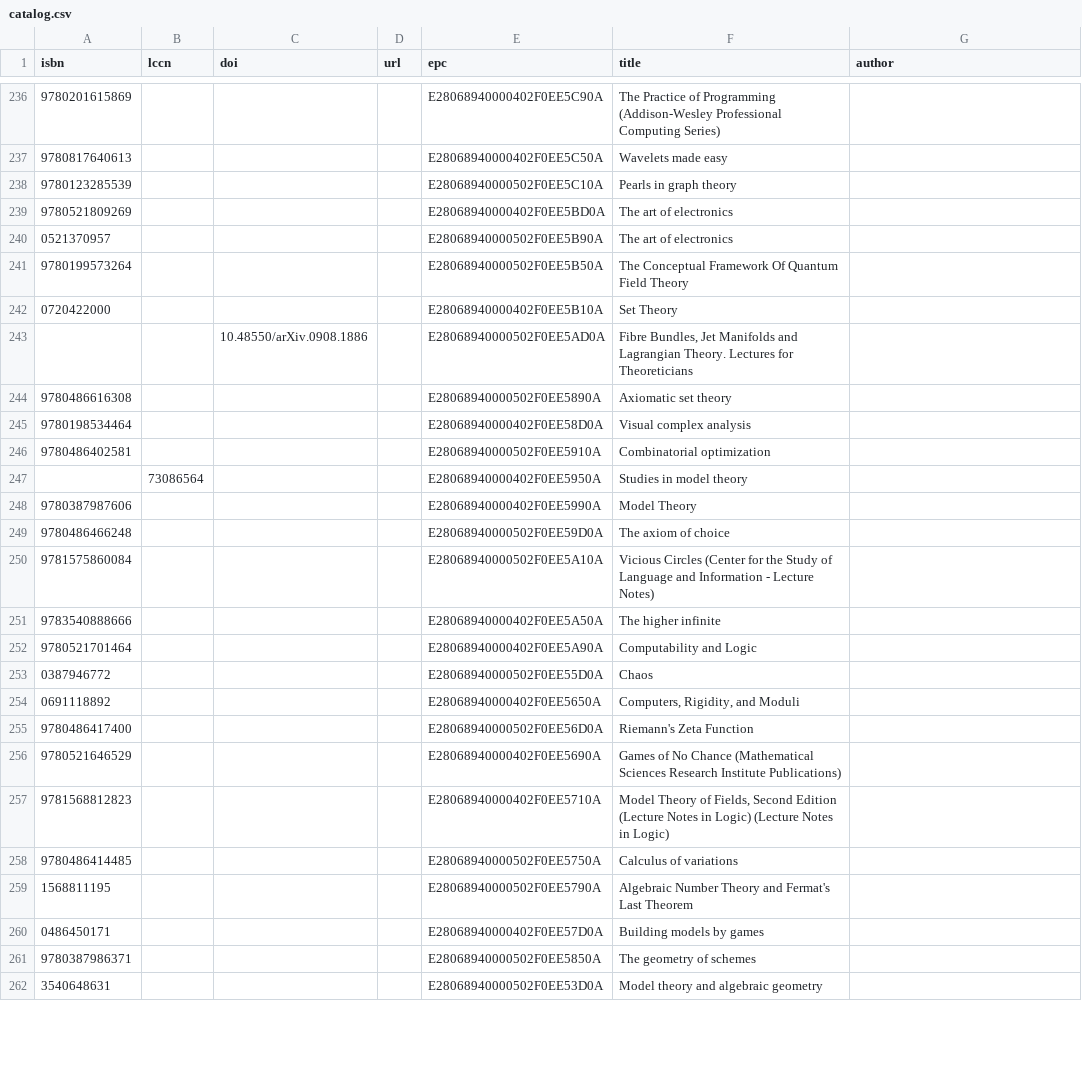
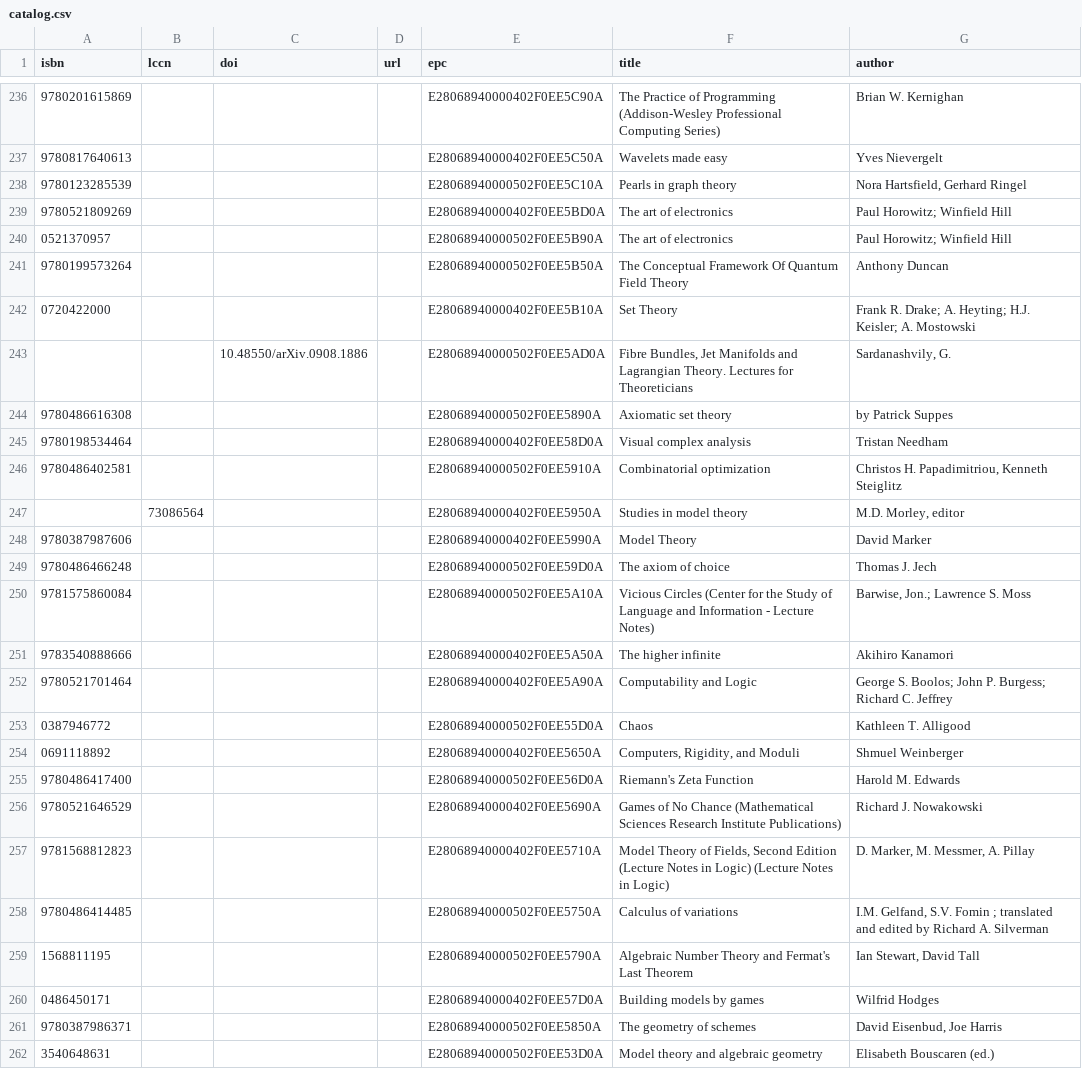
Before and after one commit to smoofra/catalog, a CSV file: catalog.csv, drawn as a sheet; only a part is shown, gaps mark what is left out; the diff covers the shown part only.

Commit message:
fill authors

```diff
--- a/catalog.csv
+++ b/catalog.csv
@@ -236,27 +236,27 @@ isbn,lccn,doi,url,epc,title,author
-9780201615869,,,,E28068940000402F0EE5C90A,The Practice of Programming (Addison-Wesley Professional Computing Series),
-9780817640613,,,,E28068940000402F0EE5C50A,Wavelets made easy,
-9780123285539,,,,E28068940000502F0EE5C10A,Pearls in graph theory,
-9780521809269,,,,E28068940000402F0EE5BD0A,The art of electronics,
-0521370957,,,,E28068940000502F0EE5B90A,The art of electronics,
-9780199573264,,,,E28068940000502F0EE5B50A,The Conceptual Framework Of Quantum Field Theory,
-0720422000,,,,E28068940000402F0EE5B10A,Set Theory,
-,,10.48550/arXiv.0908.1886,,E28068940000502F0EE5AD0A,"Fibre Bundles, Jet Manifolds and Lagrangian Theory. Lectures for Theoreticians",
-9780486616308,,,,E28068940000502F0EE5890A,Axiomatic set theory,
-9780198534464,,,,E28068940000402F0EE58D0A,Visual complex analysis,
-9780486402581,,,,E28068940000502F0EE5910A,Combinatorial optimization,
-,73086564,,,E28068940000402F0EE5950A,Studies in model theory,
-9780387987606,,,,E28068940000402F0EE5990A,Model Theory,
-9780486466248,,,,E28068940000502F0EE59D0A,The axiom of choice,
-9781575860084,,,,E28068940000502F0EE5A10A,Vicious Circles (Center for the Study of Language and Information - Lecture Notes),
-9783540888666,,,,E28068940000402F0EE5A50A,The higher infinite,
-9780521701464,,,,E28068940000402F0EE5A90A,Computability and Logic,
-0387946772,,,,E28068940000502F0EE55D0A,Chaos,
-0691118892,,,,E28068940000402F0EE5650A,"Computers, Rigidity, and Moduli",
-9780486417400,,,,E28068940000502F0EE56D0A,Riemann's Zeta Function,
-9780521646529,,,,E28068940000402F0EE5690A,Games of No Chance (Mathematical Sciences Research Institute Publications),
-9781568812823,,,,E28068940000402F0EE5710A,"Model Theory of Fields, Second Edition (Lecture Notes in Logic) (Lecture Notes in Logic)",
-9780486414485,,,,E28068940000502F0EE5750A,Calculus of variations,
-1568811195,,,,E28068940000502F0EE5790A,Algebraic Number Theory and Fermat's Last Theorem,
-0486450171,,,,E28068940000402F0EE57D0A,Building models by games,
-9780387986371,,,,E28068940000502F0EE5850A,The geometry of schemes,
-3540648631,,,,E28068940000502F0EE53D0A,Model theory and algebraic geometry,
+9780201615869,,,,E28068940000402F0EE5C90A,The Practice of Programming (Addison-Wesley Professional Computing Series),Brian W. Kernighan
+9780817640613,,,,E28068940000402F0EE5C50A,Wavelets made easy,Yves Nievergelt
+9780123285539,,,,E28068940000502F0EE5C10A,Pearls in graph theory,"Nora Hartsfield, Gerhard Ringel"
+9780521809269,,,,E28068940000402F0EE5BD0A,The art of electronics,Paul Horowitz; Winfield Hill
+0521370957,,,,E28068940000502F0EE5B90A,The art of electronics,Paul Horowitz; Winfield Hill
+9780199573264,,,,E28068940000502F0EE5B50A,The Conceptual Framework Of Quantum Field Theory,Anthony Duncan
+0720422000,,,,E28068940000402F0EE5B10A,Set Theory,Frank R. Drake; A. Heyting; H.J. Keisler; A. Mostowski
+,,10.48550/arXiv.0908.1886,,E28068940000502F0EE5AD0A,"Fibre Bundles, Jet Manifolds and Lagrangian Theory. Lectures for Theoreticians","Sardanashvily, G."
+9780486616308,,,,E28068940000502F0EE5890A,Axiomatic set theory,by Patrick Suppes
+9780198534464,,,,E28068940000402F0EE58D0A,Visual complex analysis,Tristan Needham
+9780486402581,,,,E28068940000502F0EE5910A,Combinatorial optimization,"Christos H. Papadimitriou, Kenneth Steiglitz"
+,73086564,,,E28068940000402F0EE5950A,Studies in model theory,"M.D. Morley, editor"
+9780387987606,,,,E28068940000402F0EE5990A,Model Theory,David Marker
+9780486466248,,,,E28068940000502F0EE59D0A,The axiom of choice,Thomas J. Jech
+9781575860084,,,,E28068940000502F0EE5A10A,Vicious Circles (Center for the Study of Language and Information - Lecture Notes),"Barwise, Jon.; Lawrence S. Moss"
+9783540888666,,,,E28068940000402F0EE5A50A,The higher infinite,Akihiro Kanamori
+9780521701464,,,,E28068940000402F0EE5A90A,Computability and Logic,George S. Boolos; John P. Burgess; Richard C. Jeffrey
+0387946772,,,,E28068940000502F0EE55D0A,Chaos,Kathleen T. Alligood
+0691118892,,,,E28068940000402F0EE5650A,"Computers, Rigidity, and Moduli",Shmuel Weinberger
+9780486417400,,,,E28068940000502F0EE56D0A,Riemann's Zeta Function,Harold M. Edwards
+9780521646529,,,,E28068940000402F0EE5690A,Games of No Chance (Mathematical Sciences Research Institute Publications),Richard J. Nowakowski
+9781568812823,,,,E28068940000402F0EE5710A,"Model Theory of Fields, Second Edition (Lecture Notes in Logic) (Lecture Notes in Logic)","D. Marker, M. Messmer, A. Pillay"
+9780486414485,,,,E28068940000502F0EE5750A,Calculus of variations,"I.M. Gelfand, S.V. Fomin ; translated and edited by Richard A. Silverman"
+1568811195,,,,E28068940000502F0EE5790A,Algebraic Number Theory and Fermat's Last Theorem,"Ian Stewart, David Tall"
+0486450171,,,,E28068940000402F0EE57D0A,Building models by games,Wilfrid Hodges
+9780387986371,,,,E28068940000502F0EE5850A,The geometry of schemes,"David Eisenbud, Joe Harris"
+3540648631,,,,E28068940000502F0EE53D0A,Model theory and algebraic geometry,Elisabeth Bouscaren (ed.)
```
Also changed, not shown: 69 edited cells elsewhere in this file.
